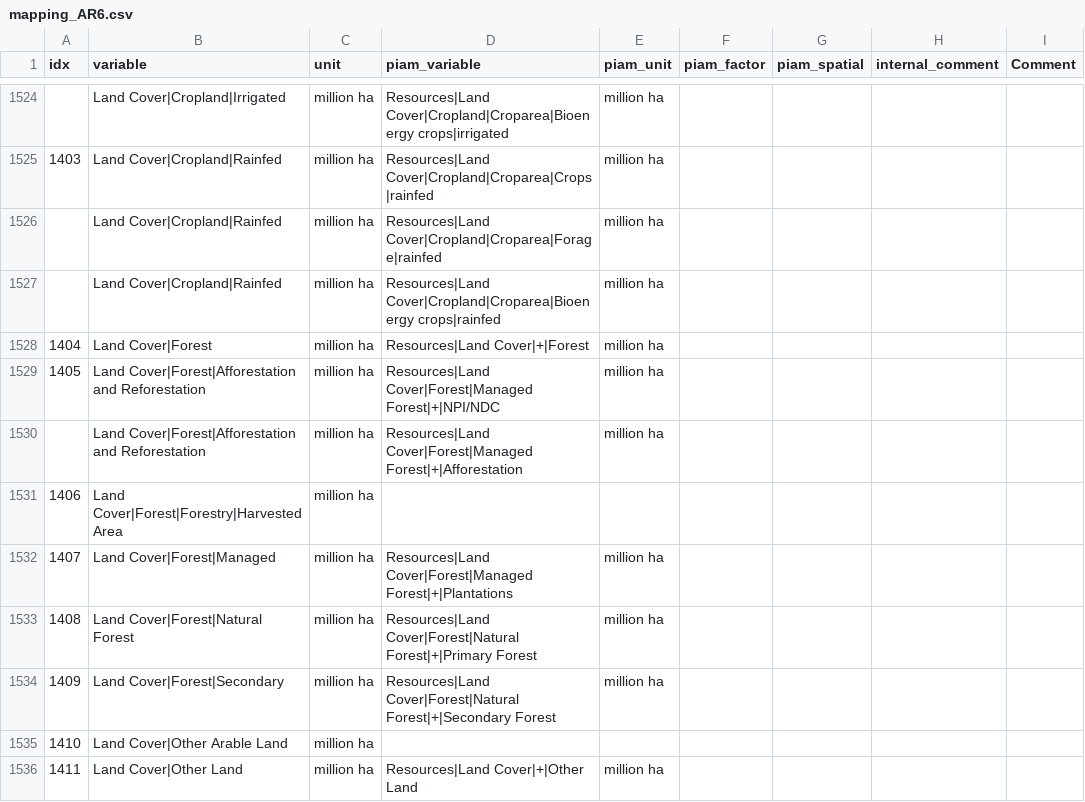
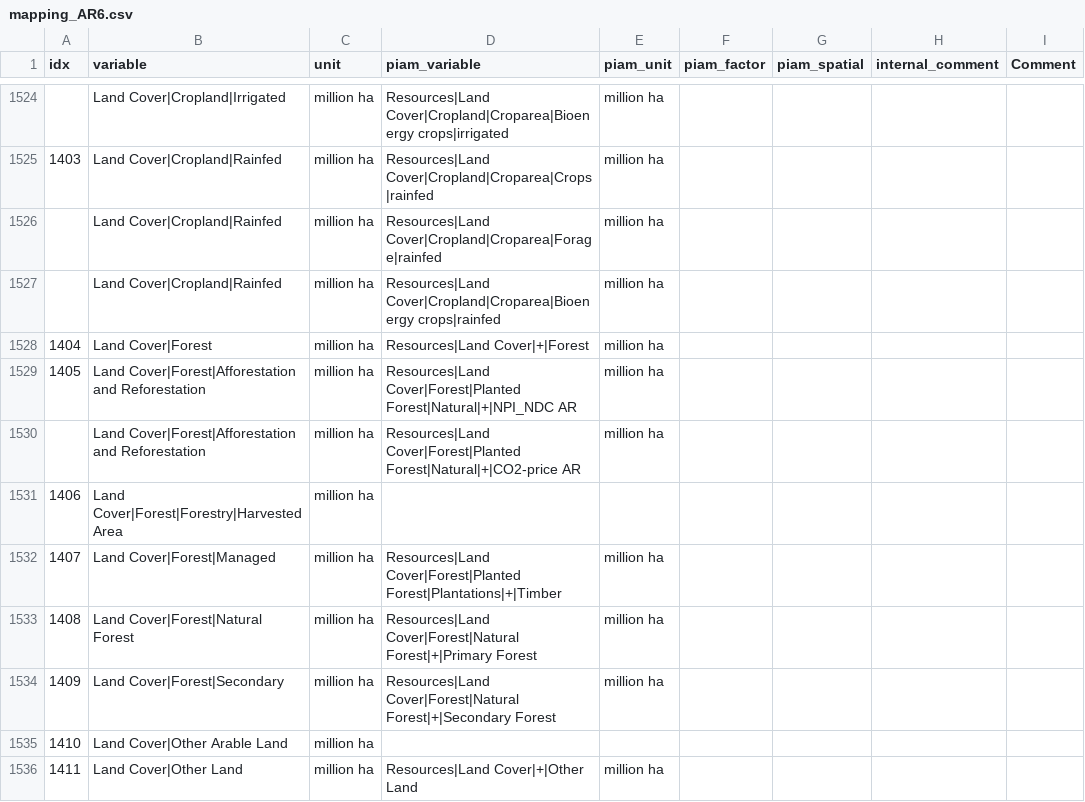
Before and after one commit to tonnrueter/piamInterfaces, a CSV file: inst/mappings/mapping_AR6.csv, drawn as a sheet; only a part is shown, gaps mark what is left out; the diff names each change by its address in the sheet, - before the commit and + after, or states it on an @@ line.

```diff
--- a/inst/mappings/mapping_AR6.csv
+++ b/inst/mappings/mapping_AR6.csv
-D1529 (piam_variable): Resources|Land Cover|Forest|Managed Forest|+|NPI/NDC
+D1529 (piam_variable): Resources|Land Cover|Forest|Planted Forest|Natural|+|NPI_NDC AR
-D1530 (piam_variable): Resources|Land Cover|Forest|Managed Forest|+|Afforestation
+D1530 (piam_variable): Resources|Land Cover|Forest|Planted Forest|Natural|+|CO2-price AR
-D1532 (piam_variable): Resources|Land Cover|Forest|Managed Forest|+|Plantations
+D1532 (piam_variable): Resources|Land Cover|Forest|Planted Forest|Plantations|+|Timber
```
Also changed, not shown: inst/mappings/mapping_AR6_MAgPIE.csv, inst/mappings/mapping_NAVIGATE.csv, 5 other files.
